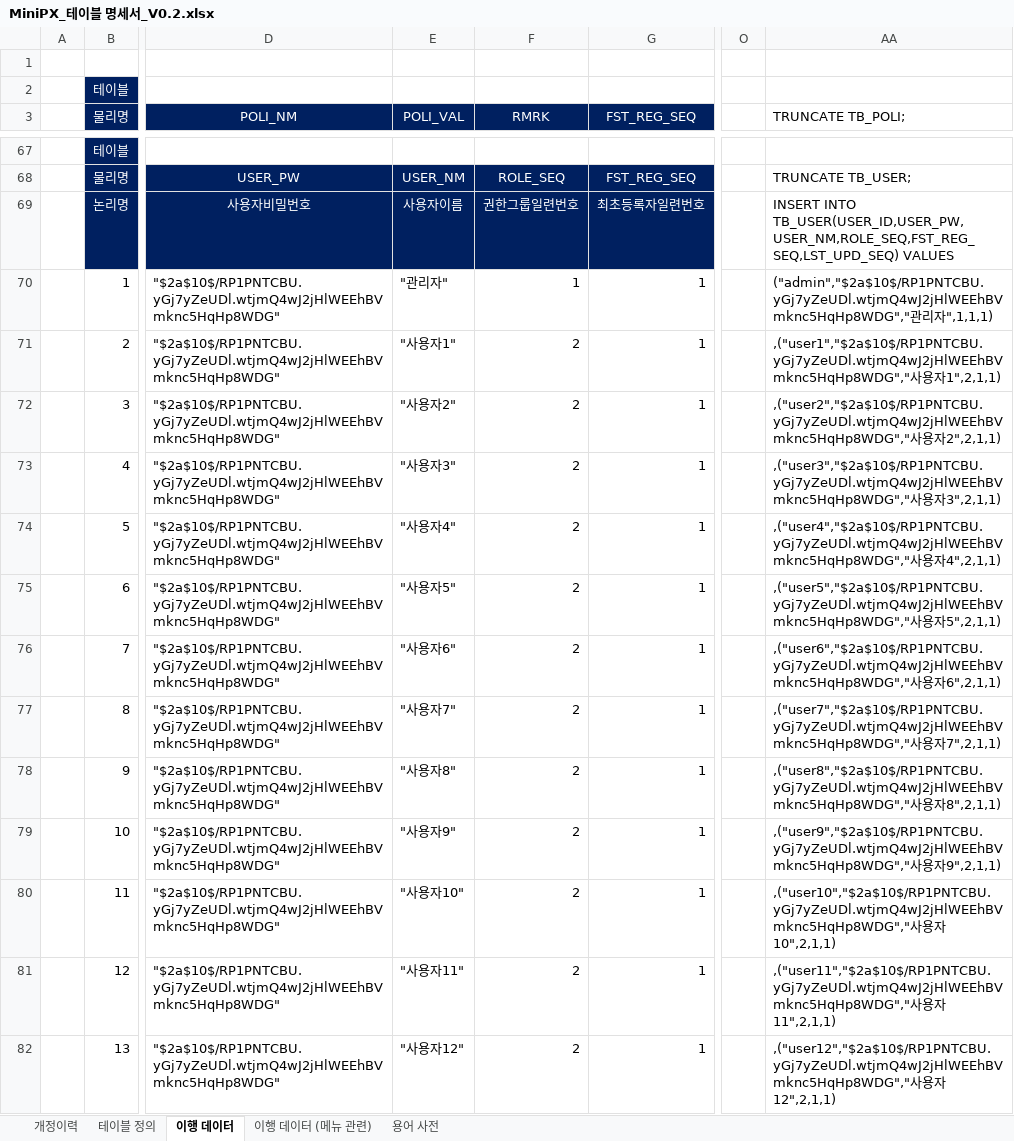
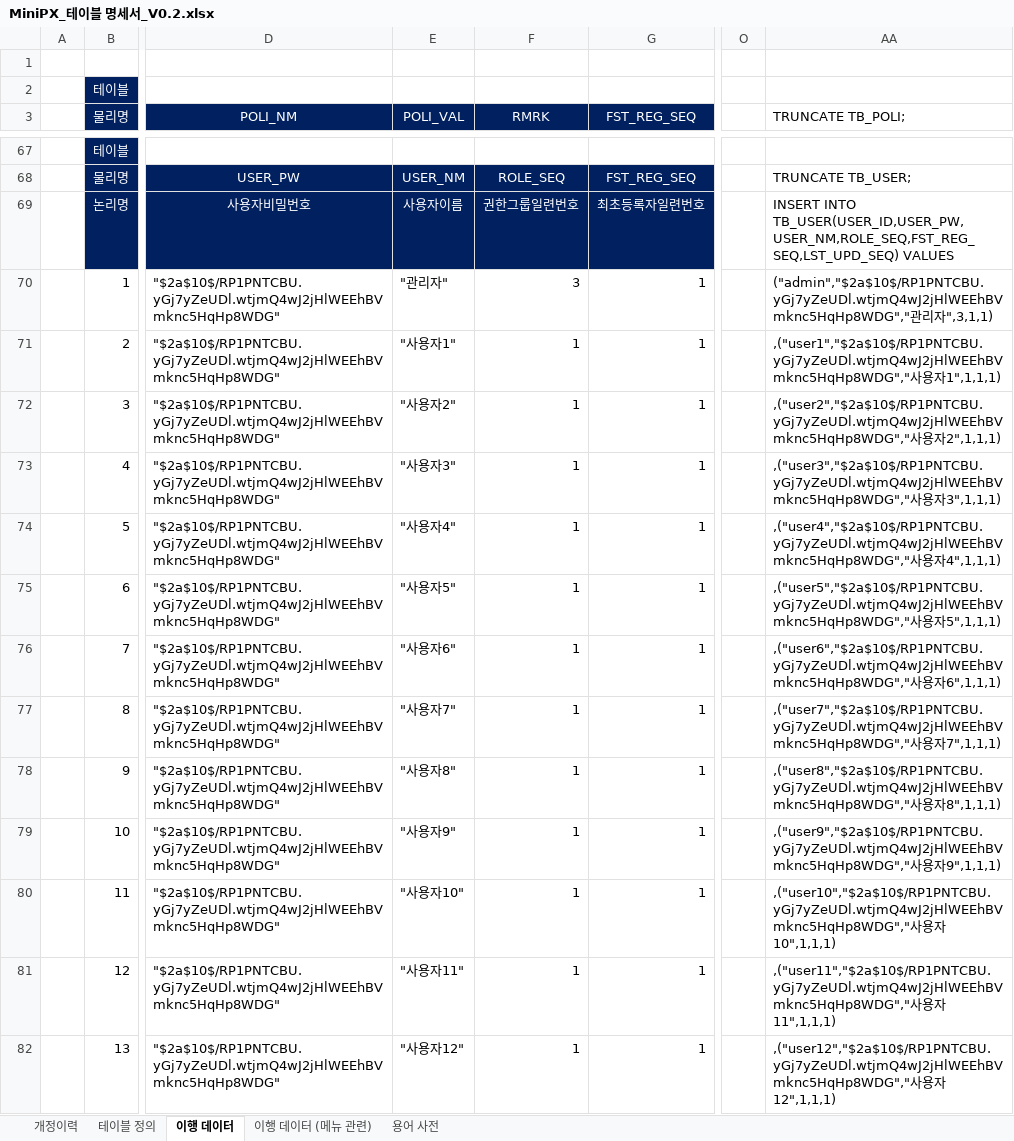
Before and after one commit to yhoo0094/miniPX, an Excel workbook: 산출물/테이블 명세서/MiniPX_테이블 명세서_V0.2.xlsx, sheet 이행 데이터, drawn as a sheet; only a part is shown, gaps mark what is left out; values as stored, in another font and other column widths than the file's, no borders; the diff covers the shown part only; the diff names each change by its address in the sheet, - before the commit and + after, or states it on an @@ line.

```diff
--- a/산출물/테이블 명세서/MiniPX_테이블 명세서_V0.2.xlsx (sheet 이행 데이터)
+++ b/산출물/테이블 명세서/MiniPX_테이블 명세서_V0.2.xlsx (sheet 이행 데이터)
-F70 (RMRK): 1
+F70 (RMRK): 3
-AA70 (TRUNCATE TB_POLI;): …리자",1,1,1)
+AA70 (TRUNCATE TB_POLI;): …리자",3,1,1)
-F71:F82 (RMRK): 2
+F71:F82 (RMRK): 1
-AA71 (TRUNCATE TB_POLI;): …용자1",2,1,1)
+AA71 (TRUNCATE TB_POLI;): …용자1",1,1,1)
-AA72 (TRUNCATE TB_POLI;): …용자2",2,1,1)
+AA72 (TRUNCATE TB_POLI;): …용자2",1,1,1)
-AA73 (TRUNCATE TB_POLI;): …용자3",2,1,1)
+AA73 (TRUNCATE TB_POLI;): …용자3",1,1,1)
-AA74 (TRUNCATE TB_POLI;): …용자4",2,1,1)
+AA74 (TRUNCATE TB_POLI;): …용자4",1,1,1)
-AA75 (TRUNCATE TB_POLI;): …용자5",2,1,1)
+AA75 (TRUNCATE TB_POLI;): …용자5",1,1,1)
-AA76 (TRUNCATE TB_POLI;): …용자6",2,1,1)
+AA76 (TRUNCATE TB_POLI;): …용자6",1,1,1)
-AA77 (TRUNCATE TB_POLI;): …용자7",2,1,1)
+AA77 (TRUNCATE TB_POLI;): …용자7",1,1,1)
-AA78 (TRUNCATE TB_POLI;): …용자8",2,1,1)
+AA78 (TRUNCATE TB_POLI;): …용자8",1,1,1)
-AA79 (TRUNCATE TB_POLI;): …용자9",2,1,1)
+AA79 (TRUNCATE TB_POLI;): …용자9",1,1,1)
-AA80 (TRUNCATE TB_POLI;): …용자10",2,1,1)
+AA80 (TRUNCATE TB_POLI;): …용자10",1,1,1)
-AA81 (TRUNCATE TB_POLI;): …용자11",2,1,1)
+AA81 (TRUNCATE TB_POLI;): …용자11",1,1,1)
-AA82 (TRUNCATE TB_POLI;): …용자12",2,1,1)
+AA82 (TRUNCATE TB_POLI;): …용자12",1,1,1)
```
Also changed, not shown: 56 edited cells elsewhere in this sheet, sheet 이행 데이터 (메뉴 관련), 20 other files.
